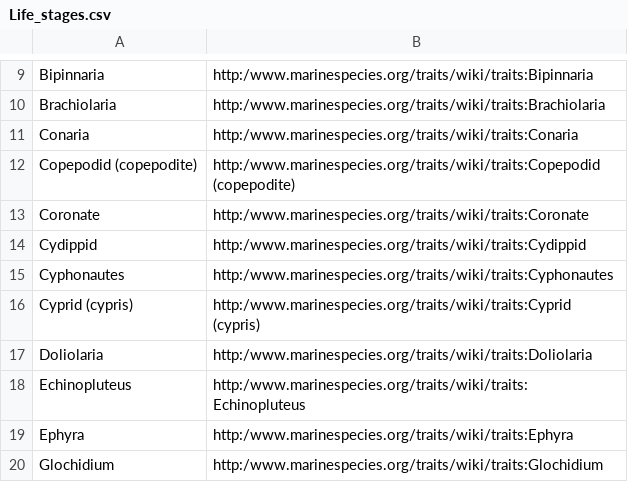
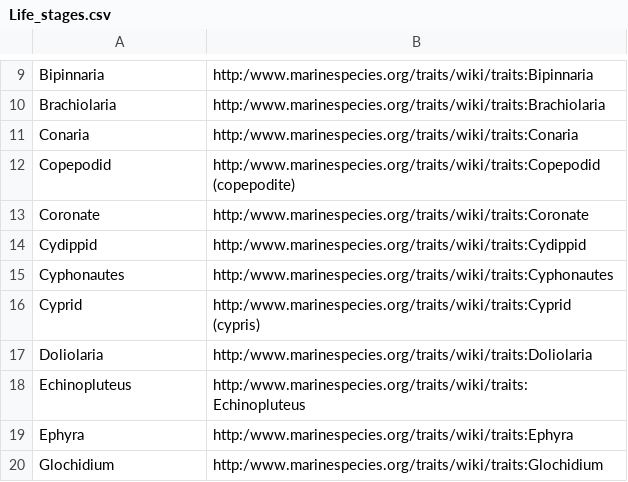
Before and after one commit to EMODnet/EMODnet-Biology-feasibility-ecological-traits, a CSV file: spacy/dictionaries-annot/Life_stages.csv, drawn as a sheet; only a part is shown, gaps mark what is left out.

```diff
--- a/spacy/dictionaries-annot/Life_stages.csv
+++ b/spacy/dictionaries-annot/Life_stages.csv
@@ -11,3 +11,3 @@ Brachiolaria,http:/www.marinespecies.org/traits/wiki/traits:Brachiolaria
 Conaria,http:/www.marinespecies.org/traits/wiki/traits:Conaria
-Copepodid (copepodite),http:/www.marinespecies.org/traits/wiki/traits:Copepodid (copepodite)
+Copepodid,http:/www.marinespecies.org/traits/wiki/traits:Copepodid (copepodite)
 Coronate,http:/www.marinespecies.org/traits/wiki/traits:Coronate
@@ -15,3 +15,3 @@ Cydippid,http:/www.marinespecies.org/traits/wiki/traits:Cydippid
 Cyphonautes,http:/www.marinespecies.org/traits/wiki/traits:Cyphonautes
-Cyprid (cypris),http:/www.marinespecies.org/traits/wiki/traits:Cyprid (cypris)
+Cyprid,http:/www.marinespecies.org/traits/wiki/traits:Cyprid (cypris)
 Doliolaria,http:/www.marinespecies.org/traits/wiki/traits:Doliolaria
```
Also changed, not shown: spacy/dictionaries-annot/Body_size.csv, spacy/dictionaries-annot/Distribution_descriptors.csv, 2 other files.
